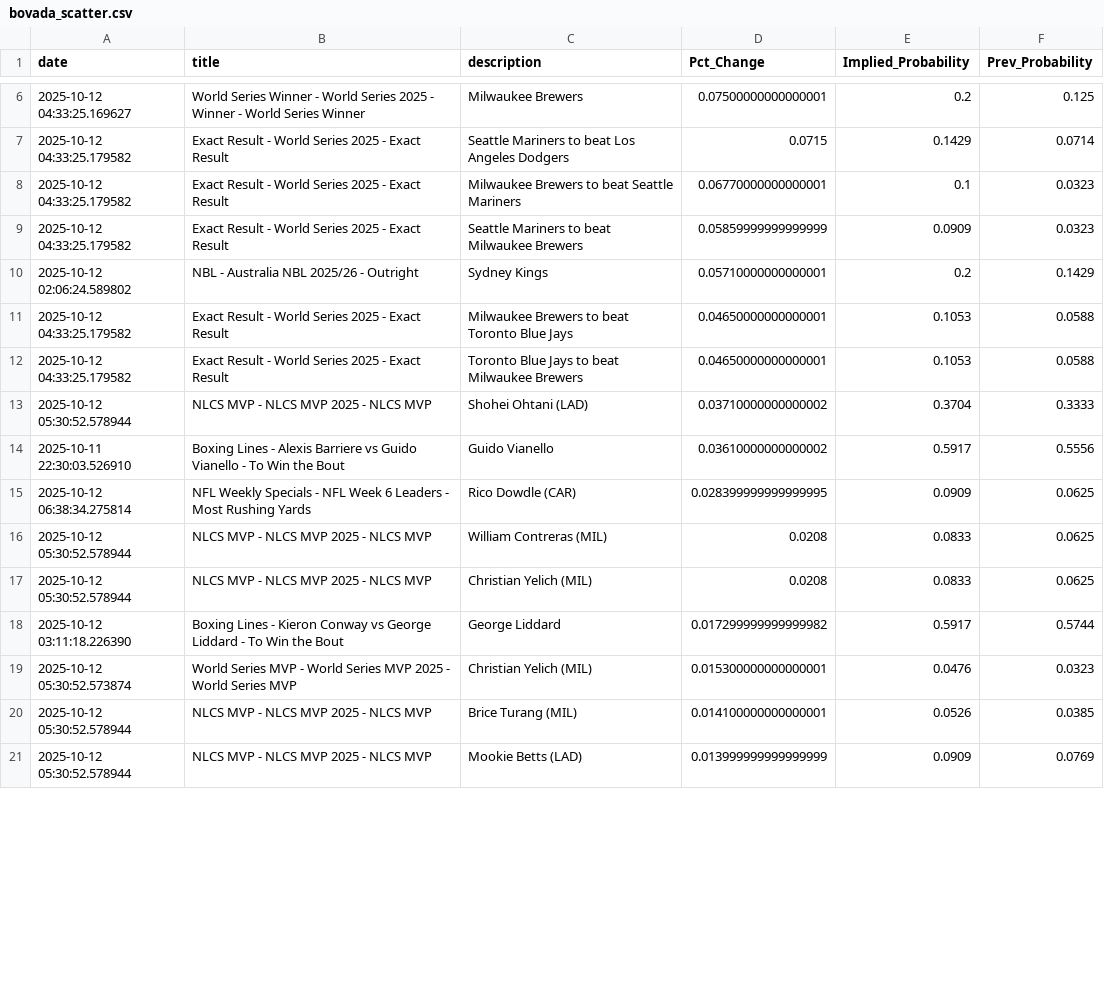
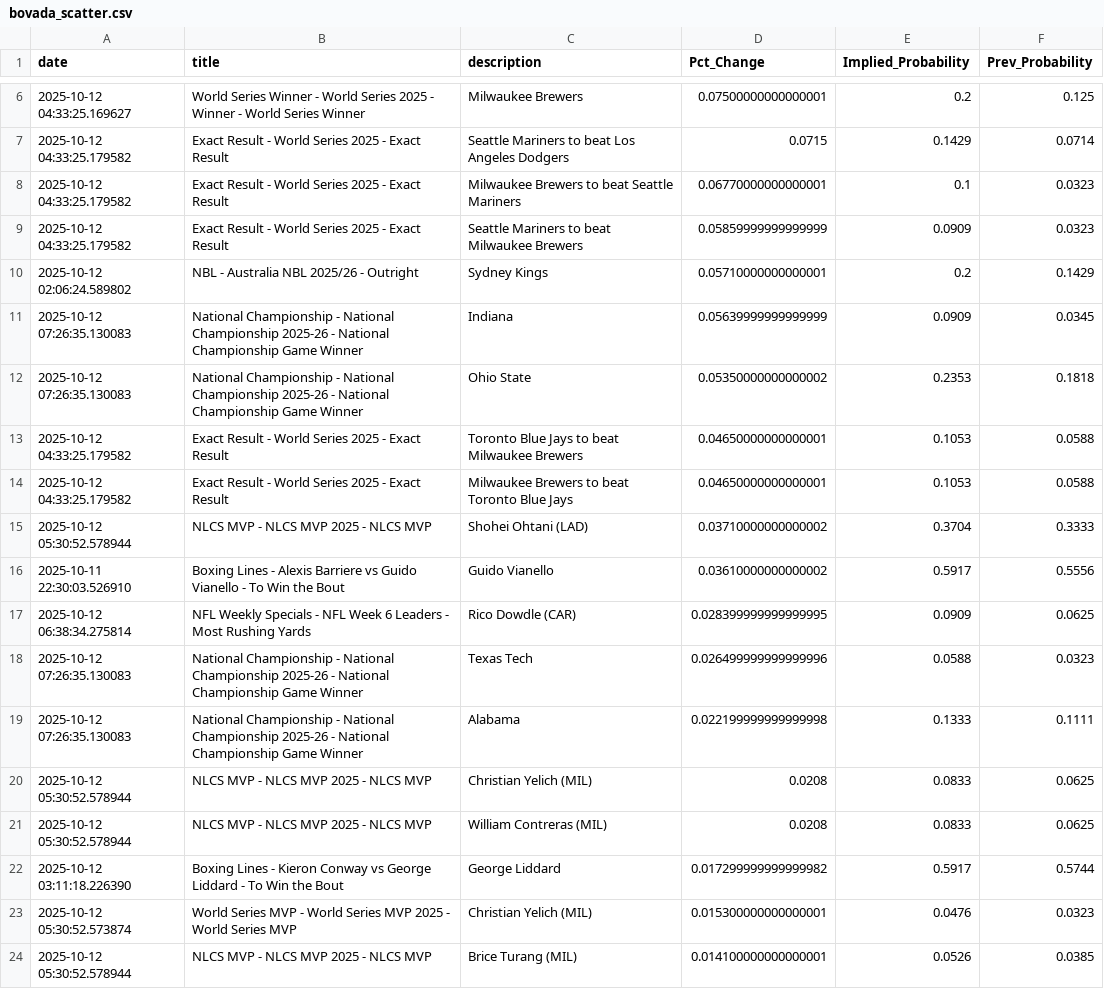
Before and after one commit to aaroncolesmith/bovada_data_1001, a CSV file: data/bovada_scatter.csv, drawn as a sheet; only a part is shown, gaps mark what is left out; the shorter side is filled out with more unchanged rows; the diff covers the shown part only.

Commit message:
Update data

```diff
--- a/data/bovada_scatter.csv
+++ b/data/bovada_scatter.csv
@@ -10,4 +10,6 @@ date,title,description,Pct_Change,Implied_Probability,Prev_Probability
 2025-10-12 02:06:24.589802,NBL - Australia NBL 2025/26 - Outright,Sydney Kings,0.05710000000000001,0.2,0.1429
+2025-10-12 07:26:35.130083,National Championship - National Championship 2025-26 - National Championship Game Winner ,Indiana,0.05639999999999999,0.0909,0.0345
+2025-10-12 07:26:35.130083,National Championship - National Championship 2025-26 - National Championship Game Winner ,Ohio State,0.05350000000000002,0.2353,0.1818
+2025-10-12 04:33:25.179582,Exact Result - World Series 2025 - Exact Result,Toronto Blue Jays to beat Milwaukee Brewers,0.04650000000000001,0.1053,0.0588
 2025-10-12 04:33:25.179582,Exact Result - World Series 2025 - Exact Result,Milwaukee Brewers to beat Toronto Blue Jays,0.04650000000000001,0.1053,0.0588
-2025-10-12 04:33:25.179582,Exact Result - World Series 2025 - Exact Result,Toronto Blue Jays to beat Milwaukee Brewers,0.04650000000000001,0.1053,0.0588
 2025-10-12 05:30:52.578944,NLCS MVP - NLCS MVP 2025 - NLCS MVP,Shohei Ohtani (LAD),0.03710000000000002,0.3704,0.3333
@@ -15,4 +17,6 @@ date,title,description,Pct_Change,Implied_Probability,Prev_Probability
 2025-10-12 06:38:34.275814,NFL Weekly Specials - NFL Week 6 Leaders - Most Rushing Yards,Rico Dowdle (CAR),0.028399999999999995,0.0909,0.0625
+2025-10-12 07:26:35.130083,National Championship - National Championship 2025-26 - National Championship Game Winner ,Texas Tech,0.026499999999999996,0.0588,0.0323
+2025-10-12 07:26:35.130083,National Championship - National Championship 2025-26 - National Championship Game Winner ,Alabama,0.022199999999999998,0.1333,0.1111
+2025-10-12 05:30:52.578944,NLCS MVP - NLCS MVP 2025 - NLCS MVP,Christian Yelich (MIL),0.0208,0.0833,0.0625
 2025-10-12 05:30:52.578944,NLCS MVP - NLCS MVP 2025 - NLCS MVP,William Contreras (MIL),0.0208,0.0833,0.0625
-2025-10-12 05:30:52.578944,NLCS MVP - NLCS MVP 2025 - NLCS MVP,Christian Yelich (MIL),0.0208,0.0833,0.0625
 2025-10-12 03:11:18.226390,Boxing Lines - Kieron Conway vs George Liddard - To Win the Bout,George Liddard,0.017299999999999982,0.5917,0.5744
```
Also changed, not shown: 4 added rows, 2 removed rows and 2 moved rows elsewhere in this file, 1 other file.
